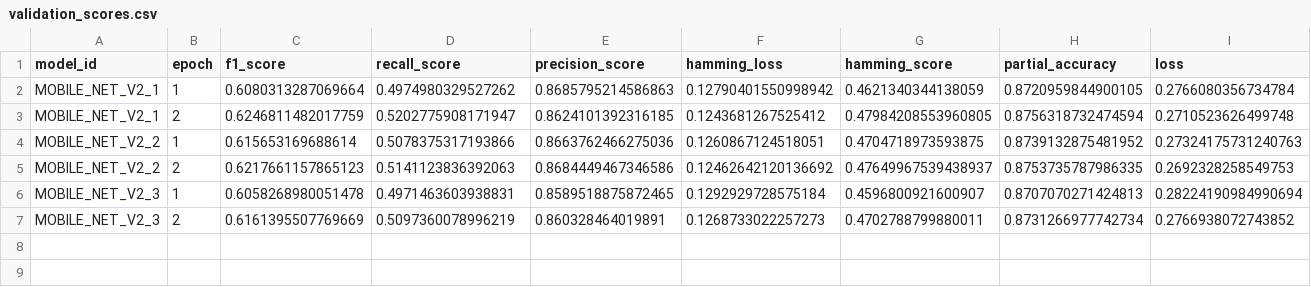
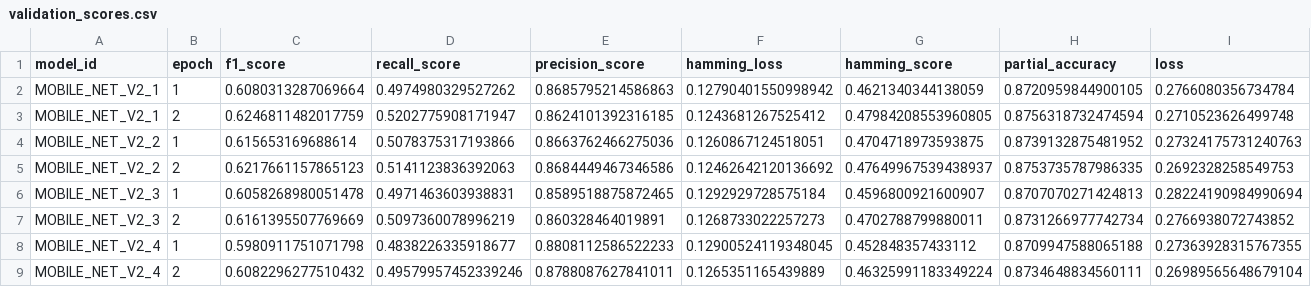
Before and after one commit to peterrr1/FacialAttributeDetection, a CSV file: metadata/validation_scores.csv, drawn as a sheet.

```diff
--- a/metadata/validation_scores.csv
+++ b/metadata/validation_scores.csv
@@ -7 +7,3 @@ MOBILE_NET_V2_3,1,0.6058268980051478,0.4971463603938831,0.8589518875872465,0.129
 MOBILE_NET_V2_3,2,0.6161395507769669,0.5097360078996219,0.860328464019891,0.1268733022257273,0.4702788799880011,0.8731266977742734,0.2766938072743852
+MOBILE_NET_V2_4,1,0.5980911751071798,0.4838226335918677,0.8808112586522233,0.12900524119348045,0.452848357433112,0.8709947588065188,0.27363928315767355
+MOBILE_NET_V2_4,2,0.6082296277510432,0.49579957452339246,0.8788087627841011,0.1265351165439889,0.46325991183349224,0.8734648834560111,0.26989565648679104
```
Also changed, not shown: metadata/class_wise_accuracy.csv, metadata/model_metadata.csv, 56 other files.
